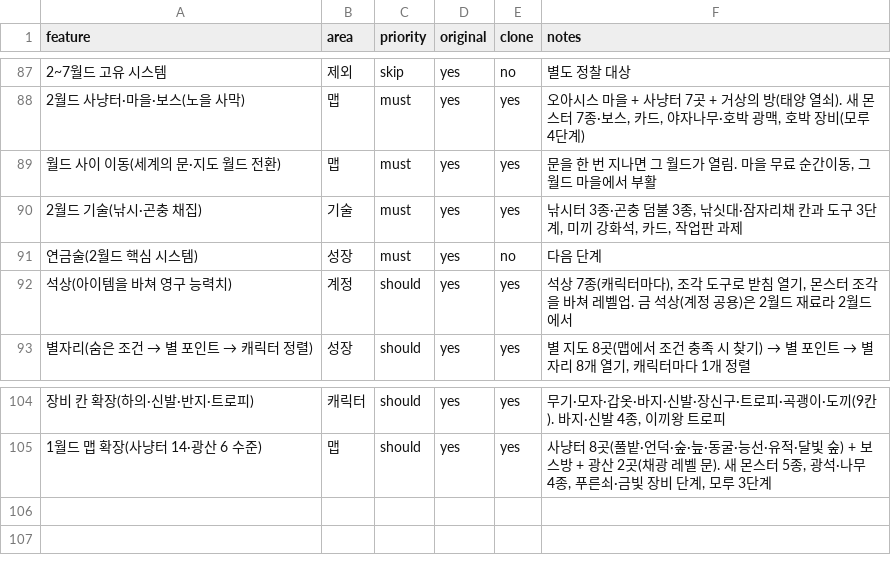
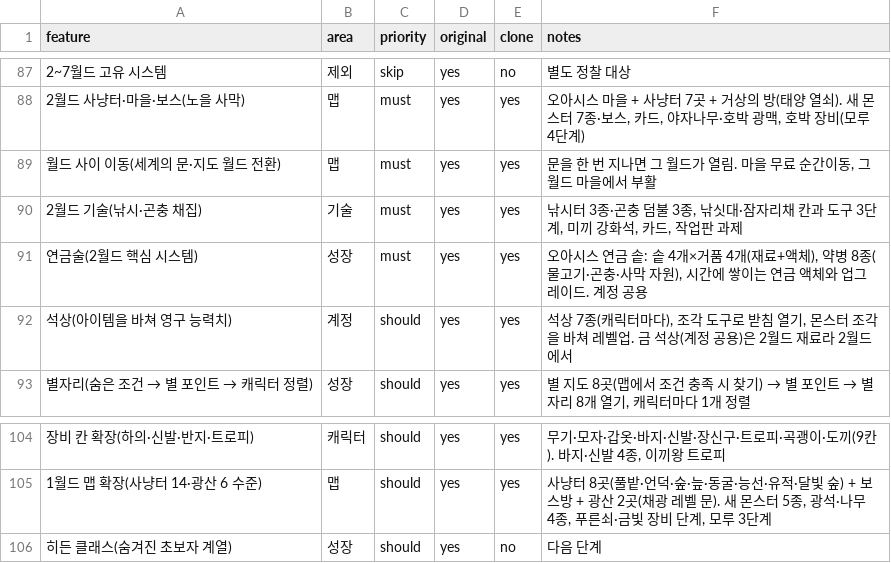
Before and after one commit to akaLooin/LooinRepository, a CSV file: replica/features.csv, drawn as a sheet; only a part is shown, gaps mark what is left out; the diff names each change by its address in the sheet, - before the commit and + after, or states it on an @@ line.

```diff
--- a/replica/features.csv
+++ b/replica/features.csv
-E91 (clone): no
+E91 (clone): yes
-F91 (notes): 다음 단계
+F91 (notes): 오아시스 연금 솥: 솥 4개×거품 4개(재료+액체), 약병 8종(물고기·곤충·사막 자원), 시간에 쌓이는 연금 액체와 업그레이드. 계정 공용
+row 106: 히든 클래스(숨겨진 초보자 계열) | 성장 | should | yes | no | 다음 단계
```
Also changed, not shown: 11 other files.
